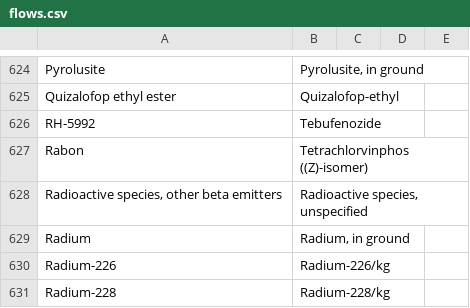
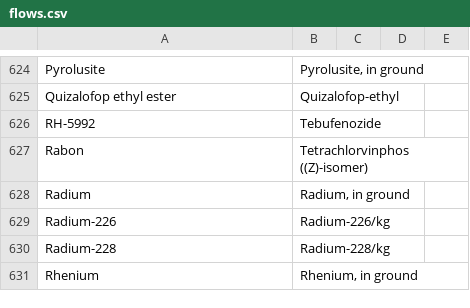
Before and after one commit to ccomb/volca, a CSV file: data/flows.csv, drawn as a sheet; only a part is shown, gaps mark what is left out; the shorter side is filled out with more unchanged rows; the diff names each change by its address in the sheet, - before the commit and + after, or states it on an @@ line.

Commit message:
Keep unspecified radioactive species apart from other beta emitters (#800)
## Problem

A synonym row in `data/flows.csv` read "Radioactive species,
unspecified" as "Radioactive species, other beta emitters". Its note was
empty, and nothing says the two are one substance. A method that gives a
factor only to the second charged it to the first. Under Ecological
Scarcity 2021 as published for openLCA, radioactive substances into air
came out about 3 % above the published scores: the median ratio over a
panel of about 490 processes was 1.03.

## Solution

Remove the row. The two flows are now scored apart, each by its own line
in the method, or by none.

The data version stays 15: version 15 is not released yet, and
`scripts/check-data-version.sh` accepts it.

## How to test

- `cabal test lca-tests` passes.
- On a database that emits "Radioactive species, unspecified" to air,
score Ecological Scarcity 2021 "Radioactive substances into air" and
compare with the publisher's table. Two examples:
- a water treatment process: 3.832e-8 before, 1.765e-8 now, the
published value;
  - a soda process: 0.000824 before, 0.000796 now, the published value.
- The oracle pass over the reference corpus agrees on this category for
every database it holds to that method. Nothing else moved.

```diff
--- a/data/flows.csv
+++ b/data/flows.csv
-row 628: Radioactive species, other beta emitters | Radioactive species, unspecified
```
Also changed, not shown: 1 other file.
